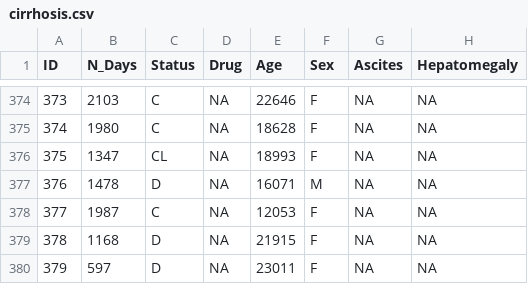
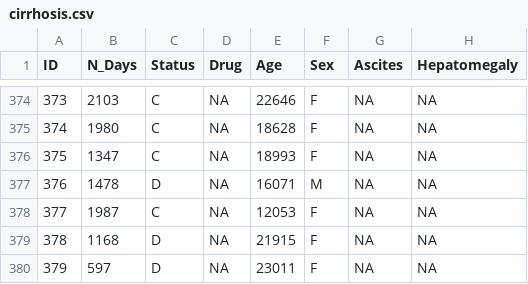
Before and after one commit to sanalpillai/ML-Data-Cleaning-and-Feature-Selection, a CSV file: Dataset/cirrhosis.csv, drawn as a sheet; only a part is shown, gaps mark what is left out; the diff covers the shown part only; the diff names each change by its address in the sheet, - before the commit and + after, or states it on an @@ line.

```diff
--- a/Dataset/cirrhosis.csv
+++ b/Dataset/cirrhosis.csv
-C376 (Status): CL
+C376 (Status): C
```
Also changed, not shown: 24 edited cells elsewhere in this file.
